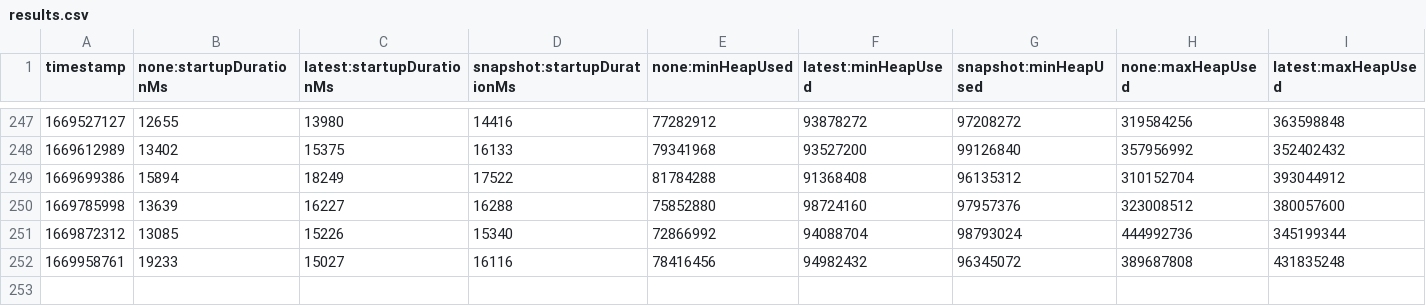
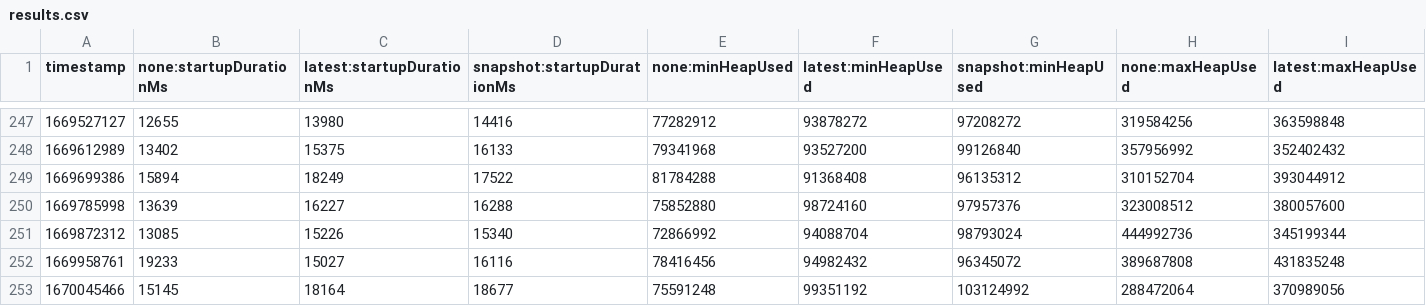
Before and after one commit to cuichenli/opentelemetry-java-instrumentation, a CSV file: benchmark-overhead/results/release/results.csv, drawn as a sheet; only a part is shown, gaps mark what is left out; rows hold the shown columns only; the diff names each change by its address in the sheet, - before the commit and + after, or states it on an @@ line.

```diff
--- a/benchmark-overhead/results/release/results.csv
+++ b/benchmark-overhead/results/release/results.csv
+row 253: 1670045466 | 15145 | 18164 | 18677 | 75591248 | 99351192 | 103124992 | 288472064 | 370989056
```
Also changed, not shown: 1 other file.
